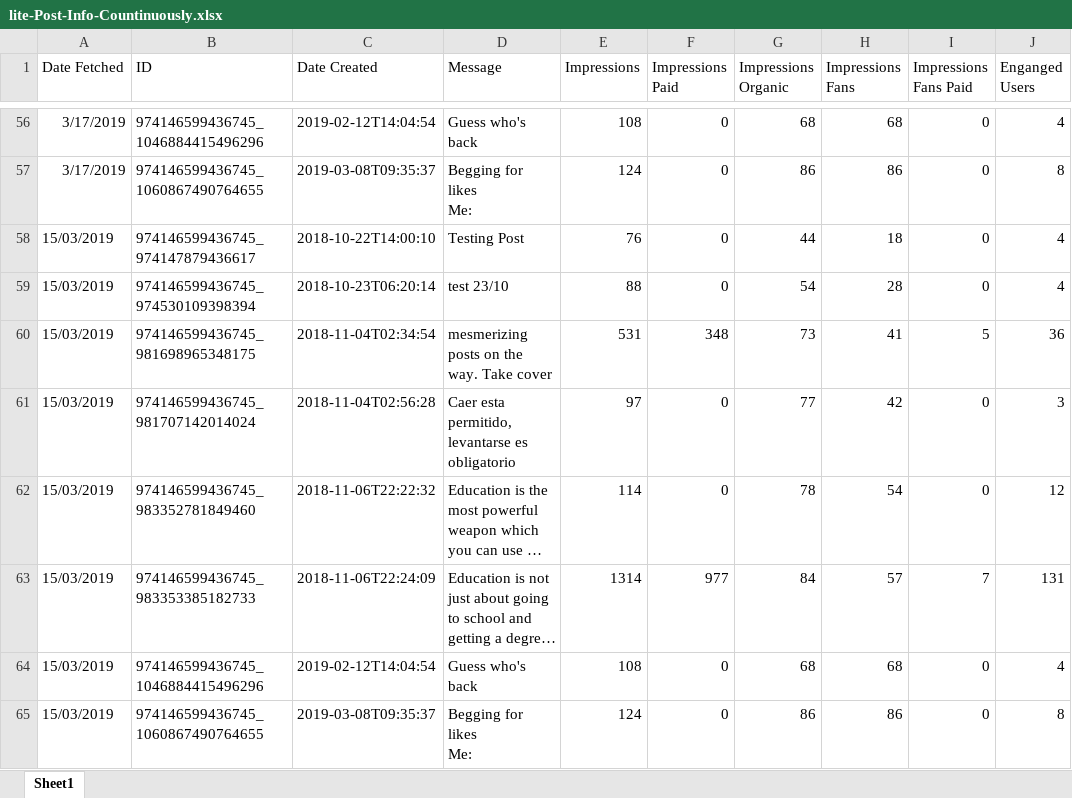
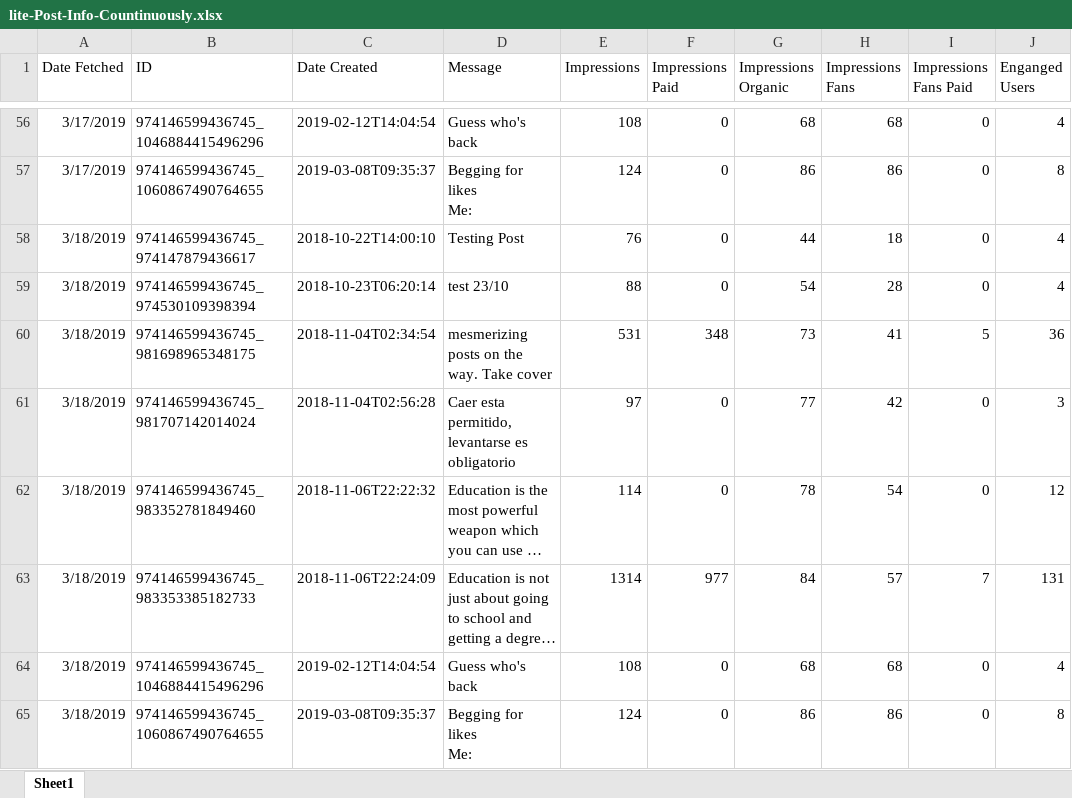
Before and after one commit to gioandreou/thesis-auth, an Excel workbook: excels/lite/lite-Post-Info-Countinuously.xlsx, sheet Sheet1, drawn as a sheet; only a part is shown, gaps mark what is left out; long unchanged cells end in …; values as stored, in another font and other column widths than the file's, no borders; the diff covers the shown part only; the diff names each change by its address in the sheet, - before the commit and + after, or states it on an @@ line.

```diff
--- a/excels/lite/lite-Post-Info-Countinuously.xlsx (sheet Sheet1)
+++ b/excels/lite/lite-Post-Info-Countinuously.xlsx (sheet Sheet1)
-A58:A65 (Date Fetched): 15/03/2019
+A58:A65 (Date Fetched): 3/18/2019
```
Also changed, not shown: 8 added rows elsewhere in this sheet, excels/lite/lite-City.xlsx, excels/lite/lite-Country.xlsx, 5 other files.
